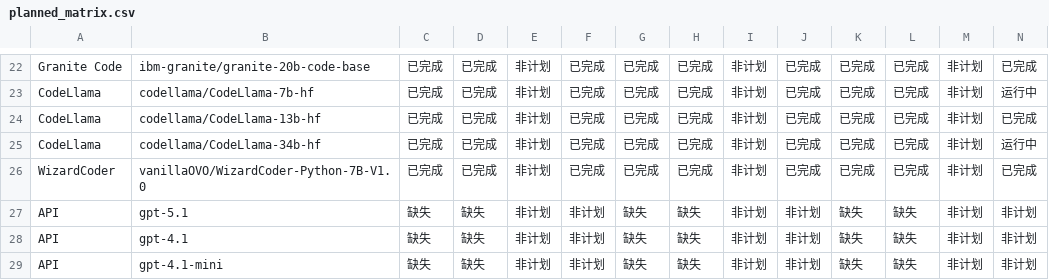
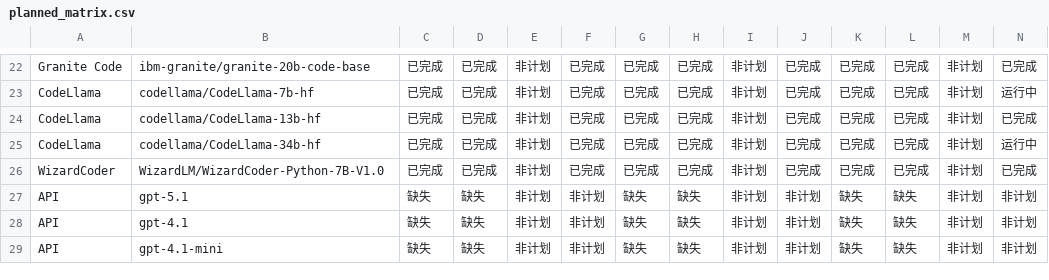
Before and after one commit to CoderDamien/smart-contract-vuln-dataset, a CSV file: replication/results/planned_matrix.csv, drawn as a sheet; only a part is shown, gaps mark what is left out.

```diff
--- a/replication/results/planned_matrix.csv
+++ b/replication/results/planned_matrix.csv
@@ -25,3 +25,3 @@ CodeLlama,codellama/CodeLlama-13b-hf,已完成,已完成,非计划,已完成,已
 CodeLlama,codellama/CodeLlama-34b-hf,已完成,已完成,非计划,已完成,已完成,已完成,非计划,已完成,已完成,已完成,非计划,运行中
-WizardCoder,vanillaOVO/WizardCoder-Python-7B-V1.0,已完成,已完成,非计划,已完成,已完成,已完成,非计划,已完成,已完成,已完成,非计划,已完成
+WizardCoder,WizardLM/WizardCoder-Python-7B-V1.0,已完成,已完成,非计划,已完成,已完成,已完成,非计划,已完成,已完成,已完成,非计划,已完成
 API,gpt-5.1,缺失,缺失,非计划,非计划,缺失,缺失,非计划,非计划,缺失,缺失,非计划,非计划
```
Also changed, not shown: replication/results/data_completion_before_after.csv, replication/results/model_summary.csv, 26 other files.
